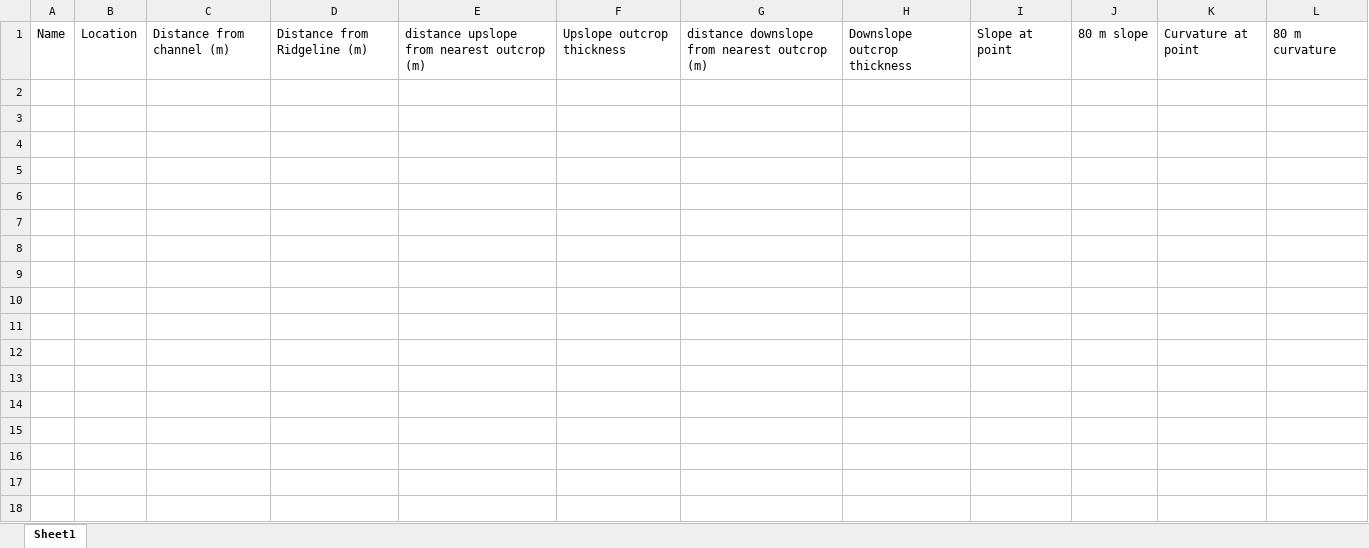
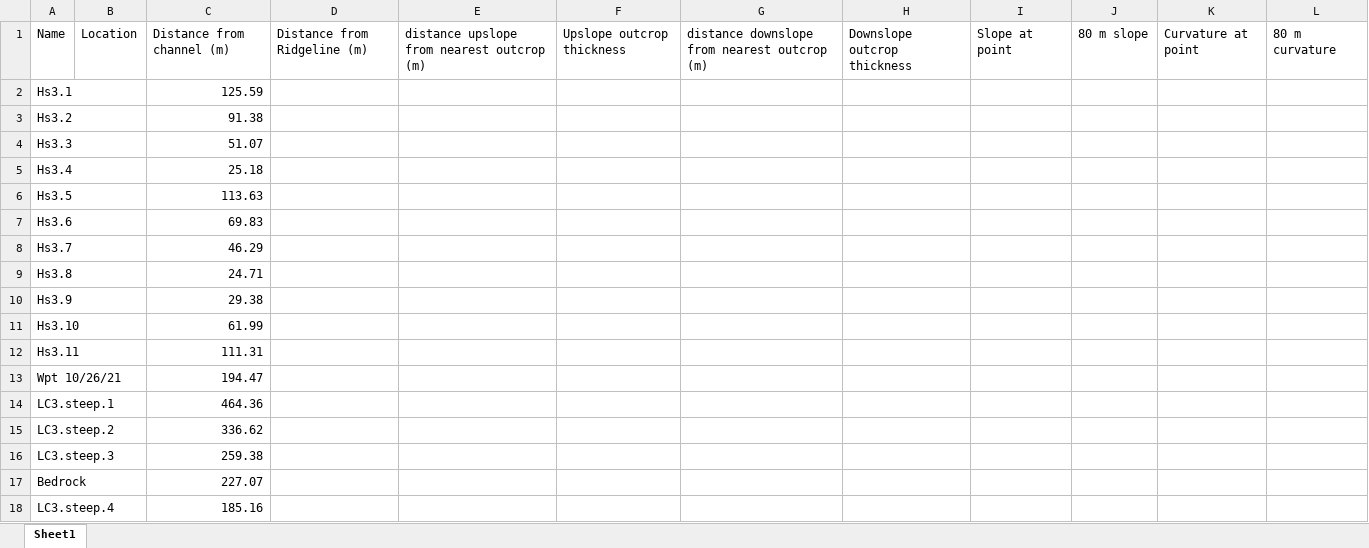
Before and after one commit to y05emite-sam/hillslope-project, an Excel workbook: data/soilpit_data.xlsx, sheet Sheet1, drawn as a sheet; values as stored, in another font and other column widths than the file's, no borders; the diff names each change by its address in the sheet, - before the commit and + after, or states it on an @@ line.

Commit message:
distance from channel

```diff
--- a/data/soilpit_data.xlsx (sheet Sheet1)
+++ b/data/soilpit_data.xlsx (sheet Sheet1)
+row 2: Hs3.1 |  | 125.59
+row 3: Hs3.2 |  | 91.38
+row 4: Hs3.3 |  | 51.07
+row 5: Hs3.4 |  | 25.18
+row 6: Hs3.5 |  | 113.63
+row 7: Hs3.6 |  | 69.83
+row 8: Hs3.7 |  | 46.29
+row 9: Hs3.8 |  | 24.71
+row 10: Hs3.9 |  | 29.38
+row 11: Hs3.10 |  | 61.99
+row 12: Hs3.11 |  | 111.31
+row 13: Wpt 10/26/21 |  | 194.47
+row 14: LC3.steep.1 |  | 464.36
+row 15: LC3.steep.2 |  | 336.62
+row 16: LC3.steep.3 |  | 259.38
+row 17: Bedrock |  | 227.07
+row 18: LC3.steep.4 |  | 185.16
```
